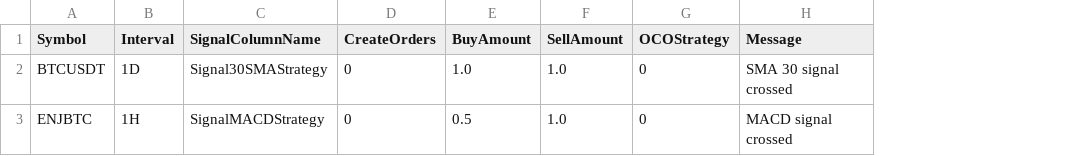
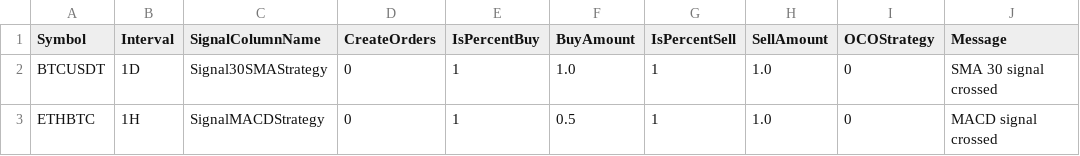
Before and after one commit to evandroagnes/cryptocurrencies-trading, a CSV file: trading-strategies.csv, drawn as a sheet; the diff names each change by its address in the sheet, - before the commit and + after, or states it on an @@ line.

Commit message:
Add a possibility to trade a apecific value not only percentual.

```diff
--- a/trading-strategies.csv
+++ b/trading-strategies.csv
+column E (IsPercentBuy), rows 2-3: 1 | 1
+column G (IsPercentSell), rows 2-3: 1 | 1
-A3 (Symbol): ENJBTC
+A3 (Symbol): ETHBTC
```
Also changed, not shown: 1 other file.
